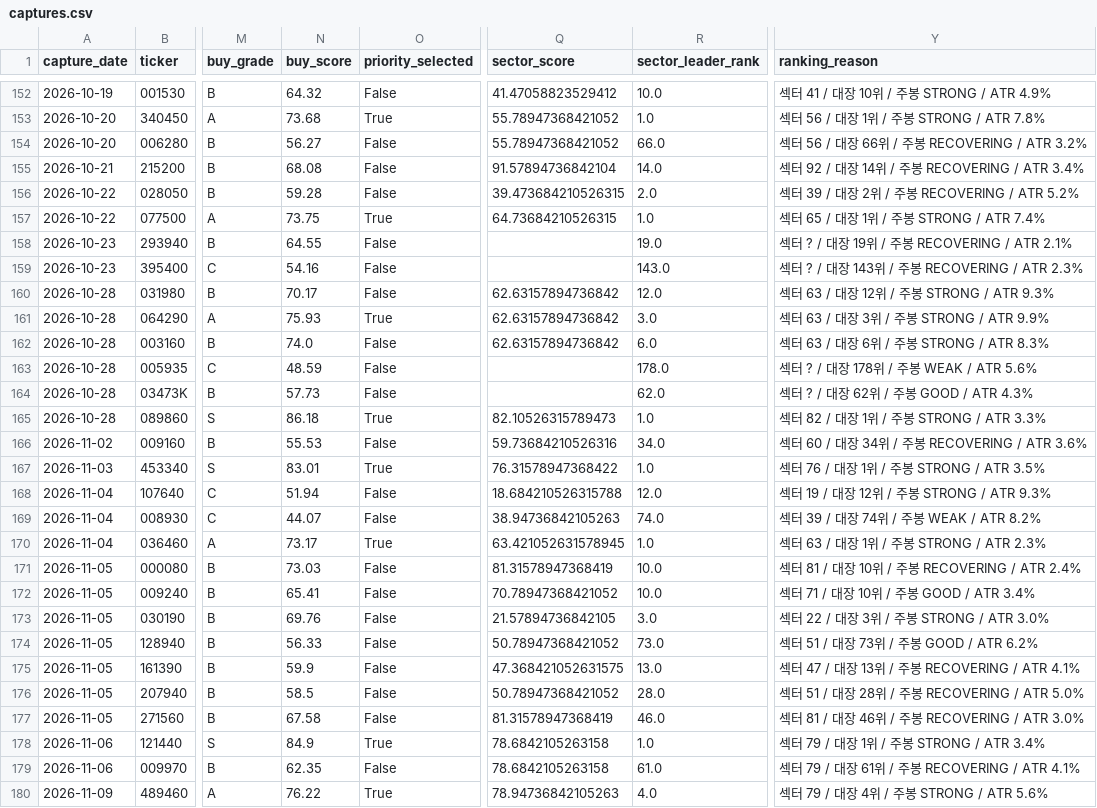
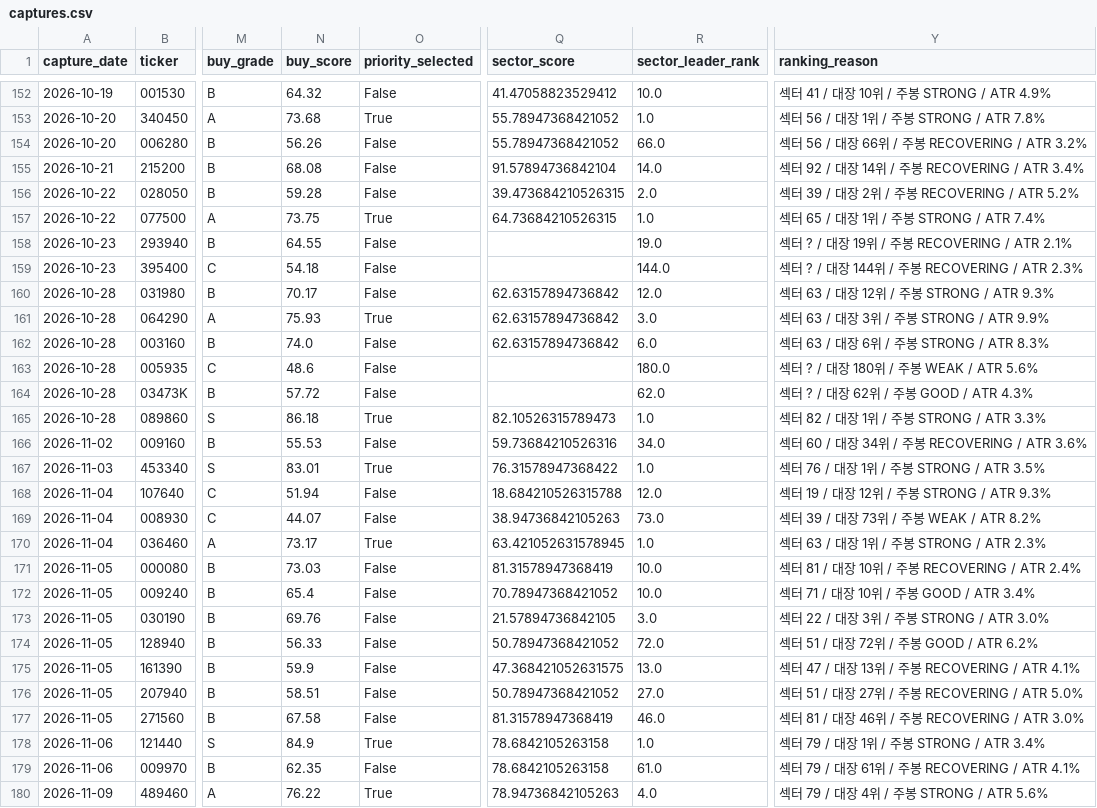
Before and after one commit to UDONGSALI/korea-stock-scanner, a CSV file: data/captures.csv, drawn as a sheet; only a part is shown, gaps mark what is left out; the diff covers the shown part only; the diff names each change by its address in the sheet, - before the commit and + after, or states it on an @@ line.

```diff
--- a/data/captures.csv
+++ b/data/captures.csv
-N154 (buy_score): 56.27
+N154 (buy_score): 56.26
-N159 (buy_score): 54.16
+N159 (buy_score): 54.18
-R159 (sector_leader_rank): 143.0
+R159 (sector_leader_rank): 144.0
-Y159 (ranking_reason): 섹터 ? / 대장 143위 / 주봉 RECOVERING / ATR 2.3%
+Y159 (ranking_reason): 섹터 ? / 대장 144위 / 주봉 RECOVERING / ATR 2.3%
-N163 (buy_score): 48.59
+N163 (buy_score): 48.6
-R163 (sector_leader_rank): 178.0
+R163 (sector_leader_rank): 180.0
-Y163 (ranking_reason): 섹터 ? / 대장 178위 / 주봉 WEAK / ATR 5.6%
+Y163 (ranking_reason): 섹터 ? / 대장 180위 / 주봉 WEAK / ATR 5.6%
-N164 (buy_score): 57.73
+N164 (buy_score): 57.72
-R169 (sector_leader_rank): 74.0
+R169 (sector_leader_rank): 73.0
-Y169 (ranking_reason): 섹터 39 / 대장 74위 / 주봉 WEAK / ATR 8.2%
+Y169 (ranking_reason): 섹터 39 / 대장 73위 / 주봉 WEAK / ATR 8.2%
-N172 (buy_score): 65.41
+N172 (buy_score): 65.4
-R174 (sector_leader_rank): 73.0
+R174 (sector_leader_rank): 72.0
-Y174 (ranking_reason): 섹터 51 / 대장 73위 / 주봉 GOOD / ATR 6.2%
+Y174 (ranking_reason): 섹터 51 / 대장 72위 / 주봉 GOOD / ATR 6.2%
-N176 (buy_score): 58.5
+N176 (buy_score): 58.51
-R176 (sector_leader_rank): 28.0
+R176 (sector_leader_rank): 27.0
-Y176 (ranking_reason): 섹터 51 / 대장 28위 / 주봉 RECOVERING / ATR 5.0%
+Y176 (ranking_reason): 섹터 51 / 대장 27위 / 주봉 RECOVERING / ATR 5.0%
```
Also changed, not shown: 1 added row and 31 edited cells elsewhere in this file, data/buy_priority.csv, data/buy_tracking.csv, 27 other files.
